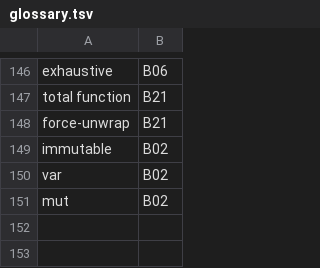
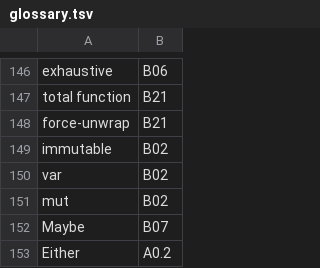
Before and after one commit to damian-rafael-lattenero/agent-brain, a TSV file: docs/book/glossary.tsv, drawn as a sheet; only a part is shown, gaps mark what is left out.

```diff
--- a/docs/book/glossary.tsv
+++ b/docs/book/glossary.tsv
@@ -151 +151,3 @@ var	B02
 mut	B02
+Maybe	B07
+Either	A0.2
```
Also changed, not shown: evals/canon-adherence.tsv, 3 other files.
